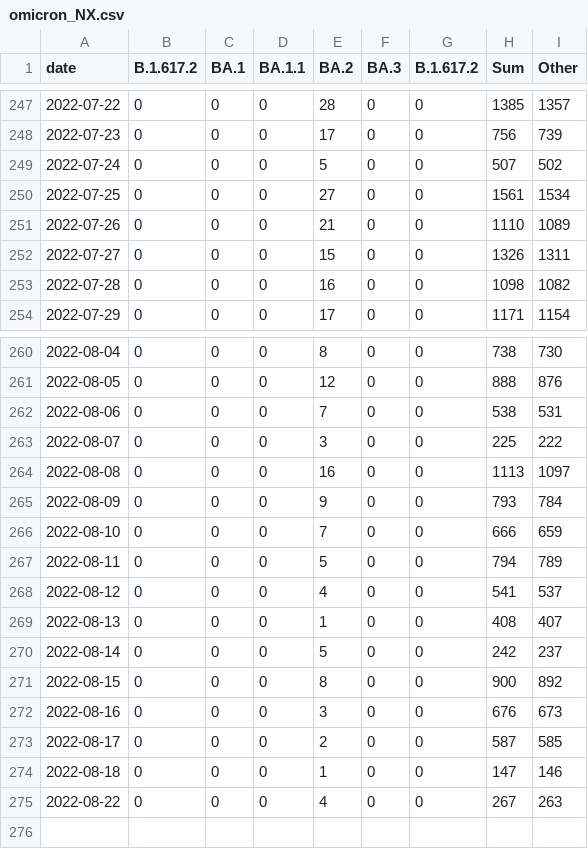
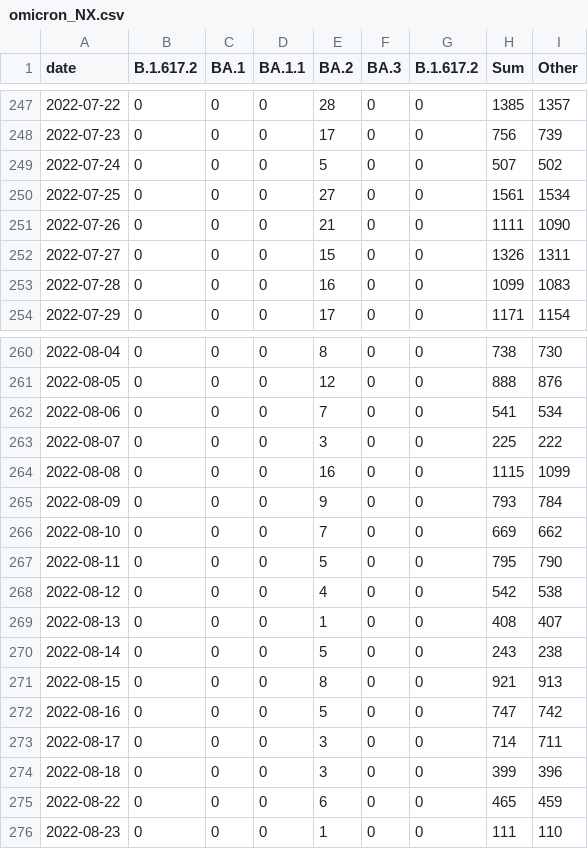
Before and after one commit to lenaschimmel/desh-data, a CSV file: data/table/omicron_NX.csv, drawn as a sheet; only a part is shown, gaps mark what is left out; the diff covers the shown part only.

```diff
--- a/data/table/omicron_NX.csv
+++ b/data/table/omicron_NX.csv
@@ -250,5 +250,5 @@ date,B.1.617.2,BA.1,BA.1.1,BA.2,BA.3,B.1.617.2,Sum,Other
 2022-07-25,0,0,0,27,0,0,1561,1534
-2022-07-26,0,0,0,21,0,0,1110,1089
+2022-07-26,0,0,0,21,0,0,1111,1090
 2022-07-27,0,0,0,15,0,0,1326,1311
-2022-07-28,0,0,0,16,0,0,1098,1082
+2022-07-28,0,0,0,16,0,0,1099,1083
 2022-07-29,0,0,0,17,0,0,1171,1154
@@ -261,15 +261,16 @@ date,B.1.617.2,BA.1,BA.1.1,BA.2,BA.3,B.1.617.2,Sum,Other
 2022-08-05,0,0,0,12,0,0,888,876
-2022-08-06,0,0,0,7,0,0,538,531
+2022-08-06,0,0,0,7,0,0,541,534
 2022-08-07,0,0,0,3,0,0,225,222
-2022-08-08,0,0,0,16,0,0,1113,1097
+2022-08-08,0,0,0,16,0,0,1115,1099
 2022-08-09,0,0,0,9,0,0,793,784
-2022-08-10,0,0,0,7,0,0,666,659
-2022-08-11,0,0,0,5,0,0,794,789
-2022-08-12,0,0,0,4,0,0,541,537
+2022-08-10,0,0,0,7,0,0,669,662
+2022-08-11,0,0,0,5,0,0,795,790
+2022-08-12,0,0,0,4,0,0,542,538
 2022-08-13,0,0,0,1,0,0,408,407
-2022-08-14,0,0,0,5,0,0,242,237
-2022-08-15,0,0,0,8,0,0,900,892
-2022-08-16,0,0,0,3,0,0,676,673
-2022-08-17,0,0,0,2,0,0,587,585
-2022-08-18,0,0,0,1,0,0,147,146
-2022-08-22,0,0,0,4,0,0,267,263
+2022-08-14,0,0,0,5,0,0,243,238
+2022-08-15,0,0,0,8,0,0,921,913
+2022-08-16,0,0,0,5,0,0,747,742
+2022-08-17,0,0,0,3,0,0,714,711
+2022-08-18,0,0,0,3,0,0,399,396
+2022-08-22,0,0,0,6,0,0,465,459
+2022-08-23,0,0,0,1,0,0,111,110
```
Also changed, not shown: 2 edited cells elsewhere in this file, data/table/omicron_N.csv, data/table/omicron_NX_collapsed.csv, 19 other files.
